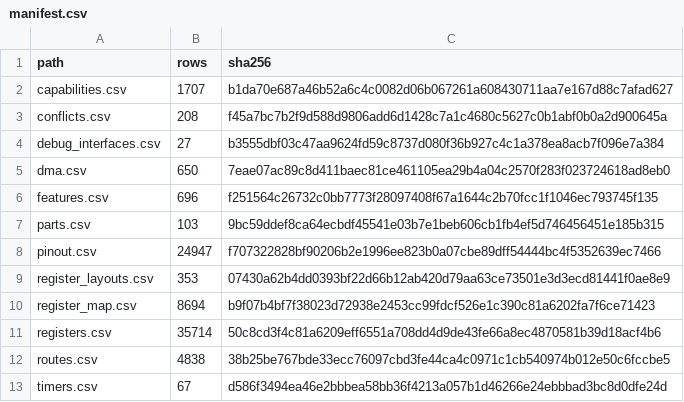
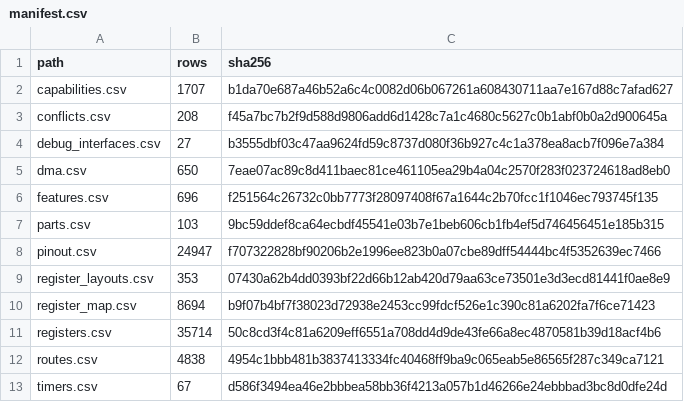
Before and after one commit to ch32-riscv-ug/ch32-device-data, a CSV file: index/manifest.csv, drawn as a sheet.

```diff
--- a/index/manifest.csv
+++ b/index/manifest.csv
@@ -11,3 +11,3 @@ register_map.csv,8694,b9f07b4bf7f38023d72938e2453cc99fdcf526e1c390c81a6202fa7f6c
 registers.csv,35714,50c8cd3f4c81a6209eff6551a708dd4d9de43fe66a8ec4870581b39d18acf4b6
-routes.csv,4838,38b25be767bde33ecc76097cbd3fe44ca4c0971c1cb540974b012e50c6fccbe5
+routes.csv,4838,4954c1bbb481b3837413334fc40468ff9ba9c065eab5e86565f287c349ca7121
 timers.csv,67,d586f3494ea46e2bbbea58bb36f4213a057b1d46266e24ebbbad3bc8d0dfe24d
```
Also changed, not shown: 6 other files.
